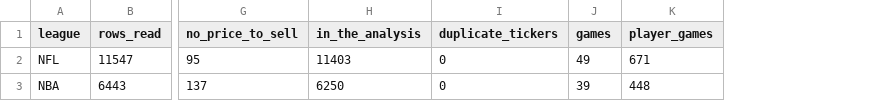
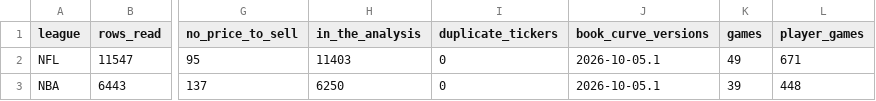
Before and after one commit to HarrisonHong21/kalshi-actual-vs-expected, a CSV file: output/data_quality.csv, drawn as a sheet; only a part is shown, gaps mark what is left out; the diff names each change by its address in the sheet, - before the commit and + after, or states it on an @@ line.

Commit message:
Audit exclusions, test gaps against trading cost, tighten claims, run tests on GitHub
- Table comparing the contracts left out for having no midpoint with those kept.
- Table testing each band's gap range against the cost of trading one contract;
  label single-league results as exploratory.
- Describe the 1.1 to 2.0 figure as a ratio of standard errors, and keep the
  90%/5% credibility standard separate from the 95% ranges.
- Record the book curve's settings and dates, and compare rare outcomes on the
  contracts both sources called rare.
- Stop the script on bad input; narrow what the README says the tests prove.
- New section listing what was decided at the first look and what came later.
- GitHub Actions workflow that runs the tests on every push.

```diff
--- a/output/data_quality.csv
+++ b/output/data_quality.csv
+column J (book_curve_versions), rows 2-3: 2026-10-05.1 | 2026-10-05.1
```
Also changed, not shown: output/band_table.csv, 9 other files.
